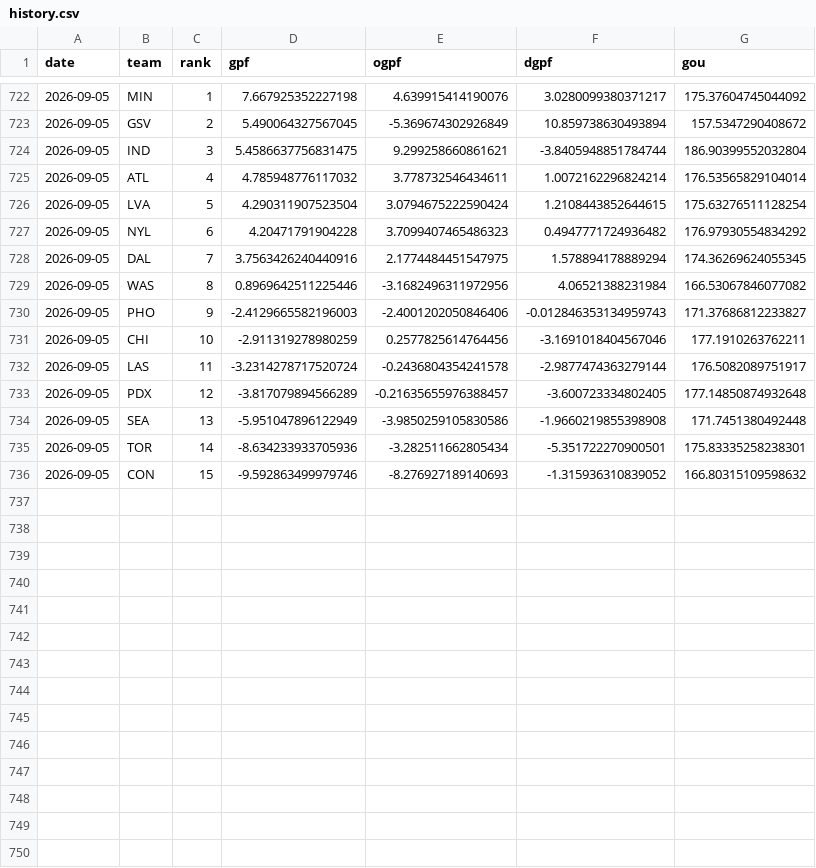
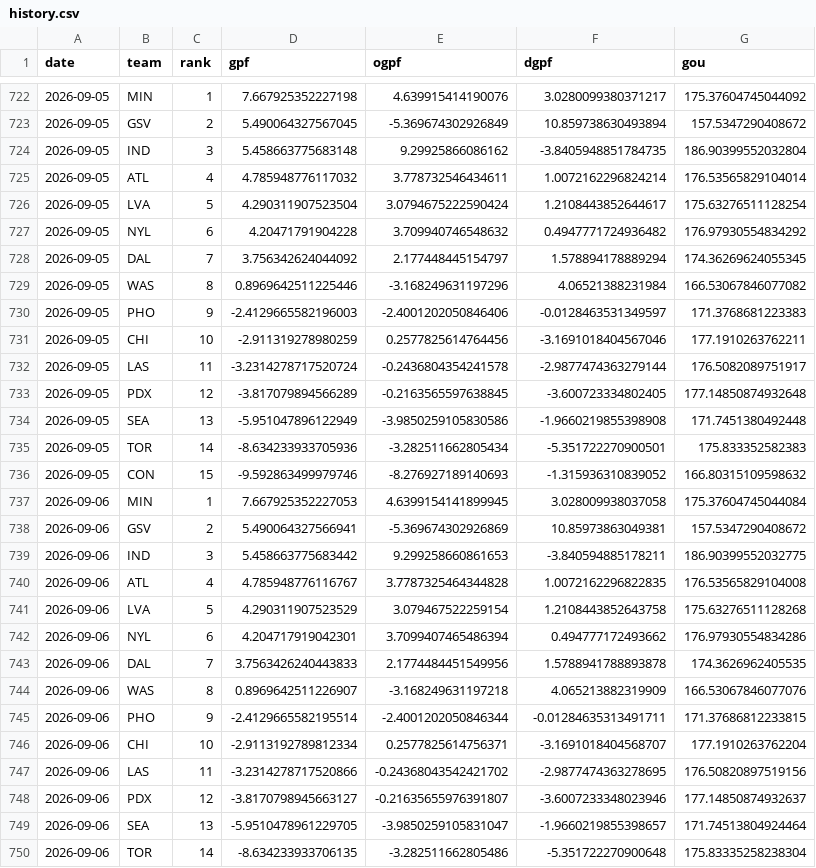
Before and after one commit to k-maaker/wnba-rankings, a CSV file: data/history.csv, drawn as a sheet; only a part is shown, gaps mark what is left out; the diff covers the shown part only.

```diff
--- a/data/history.csv
+++ b/data/history.csv
@@ -723,14 +723,28 @@ date,team,rank,gpf,ogpf,dgpf,gou
 2026-09-05,GSV,2,5.490064327567045,-5.369674302926849,10.859738630493894,157.5347290408672
-2026-09-05,IND,3,5.4586637756831475,9.299258660861621,-3.8405948851784744,186.90399552032804
+2026-09-05,IND,3,5.458663775683148,9.29925866086162,-3.8405948851784735,186.90399552032804
 2026-09-05,ATL,4,4.785948776117032,3.778732546434611,1.0072162296824214,176.53565829104014
-2026-09-05,LVA,5,4.290311907523504,3.0794675222590424,1.2108443852644615,175.63276511128254
-2026-09-05,NYL,6,4.20471791904228,3.7099407465486323,0.4947771724936482,176.97930554834292
-2026-09-05,DAL,7,3.7563426240440916,2.1774484451547975,1.578894178889294,174.36269624055345
-2026-09-05,WAS,8,0.8969642511225446,-3.1682496311972956,4.06521388231984,166.53067846077082
-2026-09-05,PHO,9,-2.4129665582196003,-2.4001202050846406,-0.012846353134959743,171.37686812233827
+2026-09-05,LVA,5,4.290311907523504,3.0794675222590424,1.2108443852644617,175.63276511128254
+2026-09-05,NYL,6,4.20471791904228,3.709940746548632,0.4947771724936482,176.97930554834292
+2026-09-05,DAL,7,3.756342624044092,2.177448445154797,1.578894178889294,174.36269624055345
+2026-09-05,WAS,8,0.8969642511225446,-3.168249631197296,4.06521388231984,166.53067846077082
+2026-09-05,PHO,9,-2.4129665582196003,-2.4001202050846406,-0.0128463531349597,171.3768681223383
 2026-09-05,CHI,10,-2.911319278980259,0.2577825614764456,-3.1691018404567046,177.1910263762211
 2026-09-05,LAS,11,-3.2314278717520724,-0.2436804354241578,-2.9877474363279144,176.5082089751917
-2026-09-05,PDX,12,-3.817079894566289,-0.21635655976388457,-3.600723334802405,177.14850874932648
+2026-09-05,PDX,12,-3.817079894566289,-0.2163565597638845,-3.600723334802405,177.14850874932648
 2026-09-05,SEA,13,-5.951047896122949,-3.9850259105830586,-1.9660219855398908,171.7451380492448
-2026-09-05,TOR,14,-8.634233933705936,-3.282511662805434,-5.351722270900501,175.83335258238301
+2026-09-05,TOR,14,-8.634233933705936,-3.282511662805434,-5.351722270900501,175.833352582383
 2026-09-05,CON,15,-9.592863499979746,-8.276927189140693,-1.315936310839052,166.80315109598632
+2026-09-06,MIN,1,7.667925352227053,4.6399154141899945,3.028009938037058,175.37604745044084
+2026-09-06,GSV,2,5.490064327566941,-5.369674302926869,10.85973863049381,157.5347290408672
+2026-09-06,IND,3,5.458663775683442,9.299258660861653,-3.840594885178211,186.90399552032775
+2026-09-06,ATL,4,4.785948776116767,3.7787325464344828,1.0072162296822835,176.53565829104008
+2026-09-06,LVA,5,4.290311907523529,3.079467522259154,1.2108443852643758,175.63276511128268
+2026-09-06,NYL,6,4.204717919042301,3.7099407465486394,0.494777172493662,176.97930554834286
+2026-09-06,DAL,7,3.7563426240443833,2.1774484451549956,1.5788941788893878,174.3626962405535
+2026-09-06,WAS,8,0.8969642511226907,-3.168249631197218,4.065213882319909,166.53067846077076
+2026-09-06,PHO,9,-2.4129665582195514,-2.4001202050846344,-0.01284635313491711,171.37686812233815
+2026-09-06,CHI,10,-2.9113192789812334,0.2577825614756371,-3.1691018404568707,177.1910263762204
+2026-09-06,LAS,11,-3.2314278717520866,-0.24368043542421702,-2.9877474363278695,176.50820897519156
+2026-09-06,PDX,12,-3.8170798945663127,-0.21635655976391807,-3.6007233348023946,177.14850874932637
+2026-09-06,SEA,13,-5.9510478961229705,-3.9850259105831047,-1.9660219855398657,171.74513804924464
+2026-09-06,TOR,14,-8.634233933706135,-3.282511662805486,-5.351722270900648,175.83335258238304
```
Also changed, not shown: 1 added row elsewhere in this file, data/games.csv, docs/rankings.csv, 1 other file.
